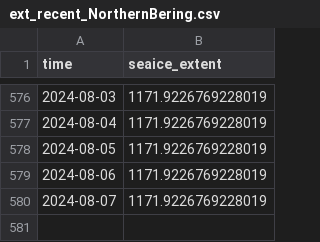
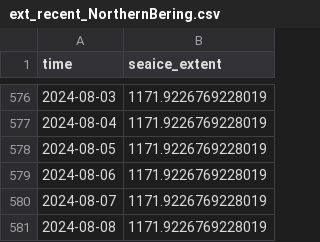
Before and after one commit to polarwatch/alaska-seaice, a CSV file: data/ext_recent_NorthernBering.csv, drawn as a sheet; only a part is shown, gaps mark what is left out.

Commit message:
Update CSV data

```diff
--- a/data/ext_recent_NorthernBering.csv
+++ b/data/ext_recent_NorthernBering.csv
@@ -580 +580,2 @@ time,seaice_extent
 2024-08-07,1171.9226769228019
+2024-08-08,1171.9226769228019
```
Also changed, not shown: data/ext_recent_AlaskanArctic.csv, data/ext_recent_EasternBering.csv.
